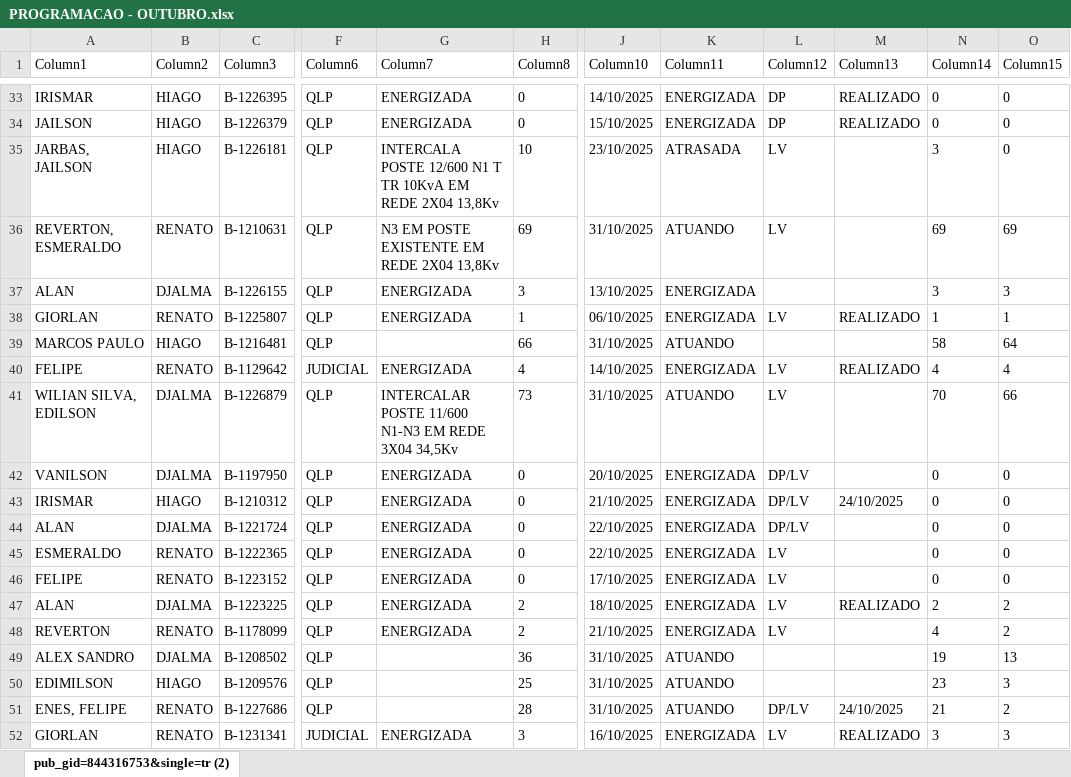
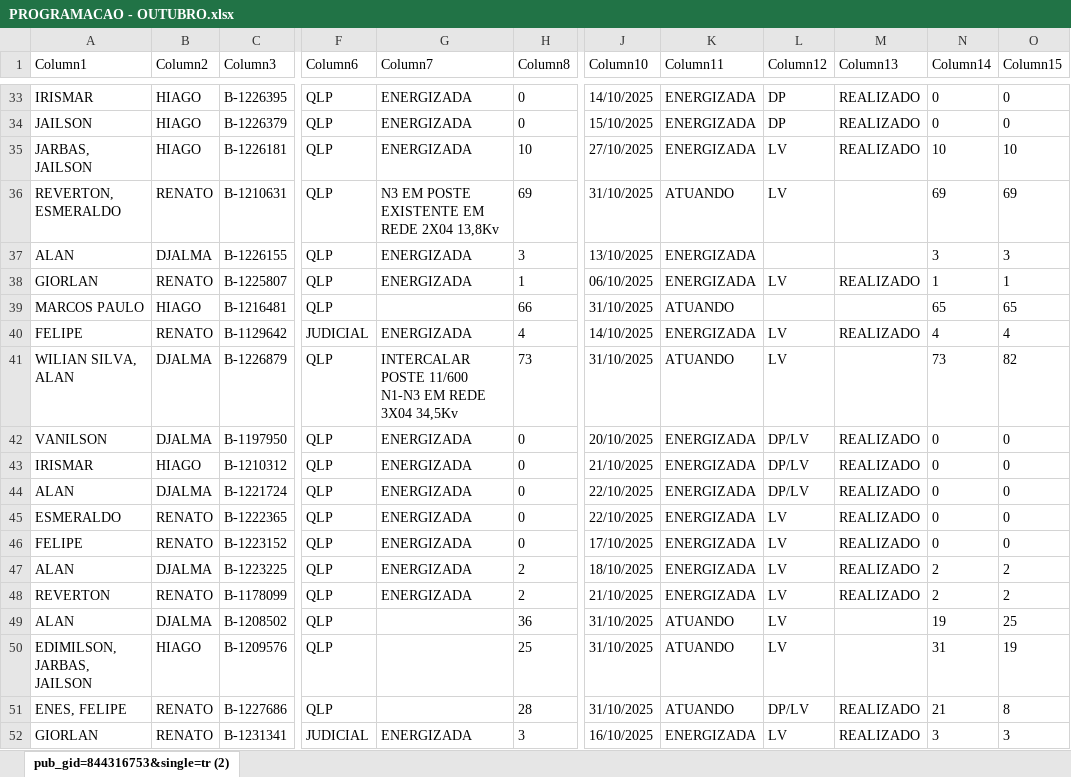
Before and after one commit to joaovctdev/ProgramacaoNortetech, an Excel workbook: PROGRAMACAO - OUTUBRO.xlsx, sheet pub_gid=844316753&single=tr (2), drawn as a sheet; only a part is shown, gaps mark what is left out; values as stored, in another font and other column widths than the file's, no borders; table styles not drawn; the diff covers the shown part only; the diff names each change by its address in the sheet, - before the commit and + after, or states it on an @@ line.

```diff
--- a/PROGRAMACAO - OUTUBRO.xlsx (sheet pub_gid=844316753&single=tr (2))
+++ b/PROGRAMACAO - OUTUBRO.xlsx (sheet pub_gid=844316753&single=tr (2))
-G35 (Column7): INTERCALA POSTE 12/600 N1 T TR 10KvA EM REDE 2X04 13,8Kv
+G35 (Column7): ENERGIZADA
-J35 (Column10): 23/10/2025
+J35 (Column10): 27/10/2025
-K35 (Column11): ATRASADA
+K35 (Column11): ENERGIZADA
-M35 (Column13): (empty)
+M35 (Column13): REALIZADO
-N35 (Column14): 3
+N35 (Column14): 10
-O35 (Column15): 0
+O35 (Column15): 10
-N39 (Column14): 58
+N39 (Column14): 65
-O39 (Column15): 64
+O39 (Column15): 65
-A41 (Column1): WILIAN SILVA, EDILSON
+A41 (Column1): WILIAN SILVA, ALAN
-N41 (Column14): 70
+N41 (Column14): 73
-O41 (Column15): 66
+O41 (Column15): 82
-M42 (Column13): (empty)
+M42 (Column13): REALIZADO
-M43 (Column13): 24/10/2025
+M43 (Column13): REALIZADO
-M44:M46 (Column13): (empty)
+M44:M46 (Column13): REALIZADO
-M48 (Column13): (empty)
+M48 (Column13): REALIZADO
-N48 (Column14): 4
+N48 (Column14): 2
-A49 (Column1): ALEX SANDRO
+A49 (Column1): ALAN
-L49:L50 (Column12): (empty)
+L49:L50 (Column12): LV
-O49 (Column15): 13
+O49 (Column15): 25
-A50 (Column1): EDIMILSON
+A50 (Column1): EDIMILSON, JARBAS, JAILSON
-N50 (Column14): 23
+N50 (Column14): 31
-O50 (Column15): 3
+O50 (Column15): 19
-M51 (Column13): 24/10/2025
+M51 (Column13): REALIZADO
-O51 (Column15): 2
+O51 (Column15): 8
```
Also changed, not shown: 30 edited cells elsewhere in this sheet, 1 other file.
